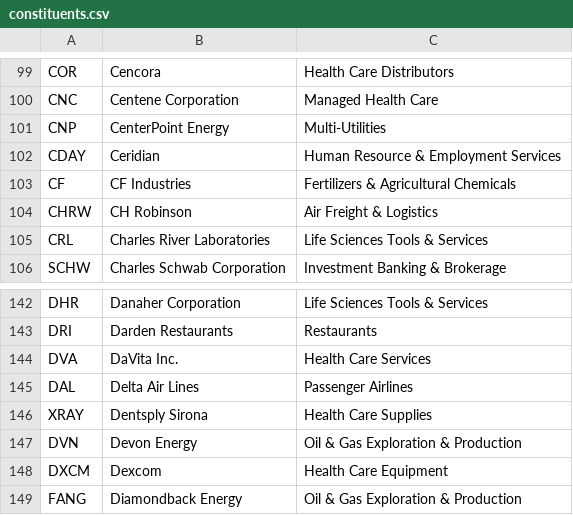
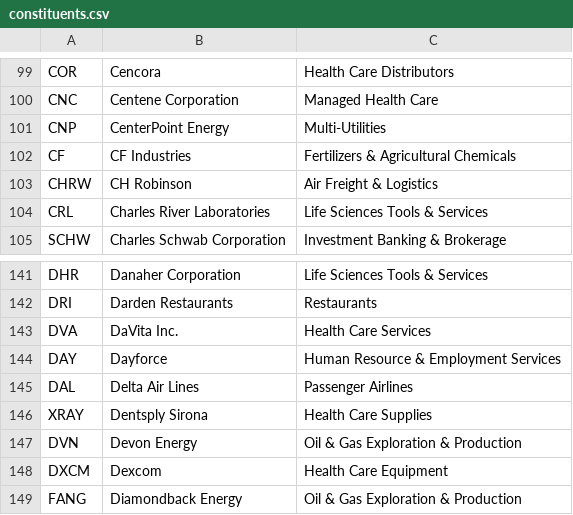
Before and after one commit to frek818/s-and-p-500-companies, a CSV file: data/constituents.csv, drawn as a sheet; only a part is shown, gaps mark what is left out.

Commit message:
[data][skip ci] automatic update

```diff
--- a/data/constituents.csv
+++ b/data/constituents.csv
@@ -101,3 +101,2 @@ CNC,Centene Corporation,Managed Health Care
 CNP,CenterPoint Energy,Multi-Utilities
-CDAY,Ceridian,Human Resource & Employment Services
 CF,CF Industries,Fertilizers & Agricultural Chemicals
@@ -144,2 +143,3 @@ DRI,Darden Restaurants,Restaurants
 DVA,DaVita Inc.,Health Care Services
+DAY,Dayforce,Human Resource & Employment Services
 DAL,Delta Air Lines,Passenger Airlines
```
Also changed, not shown: 1 other file.
